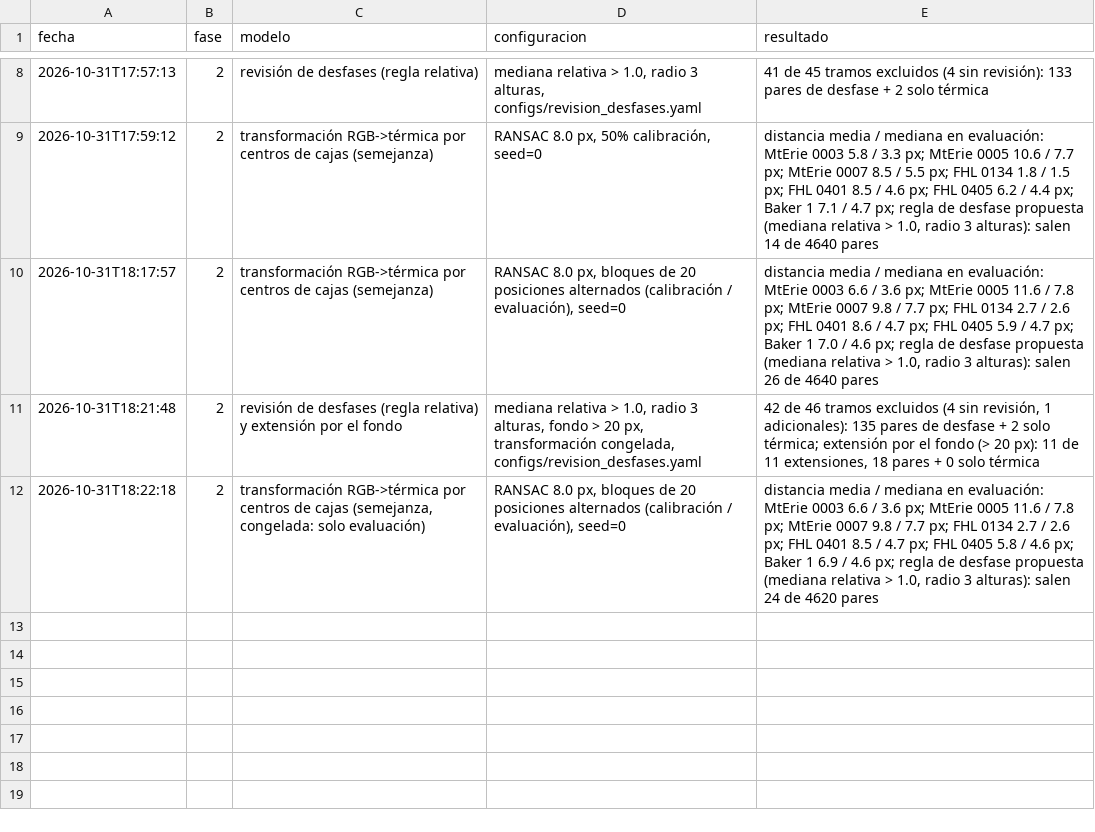
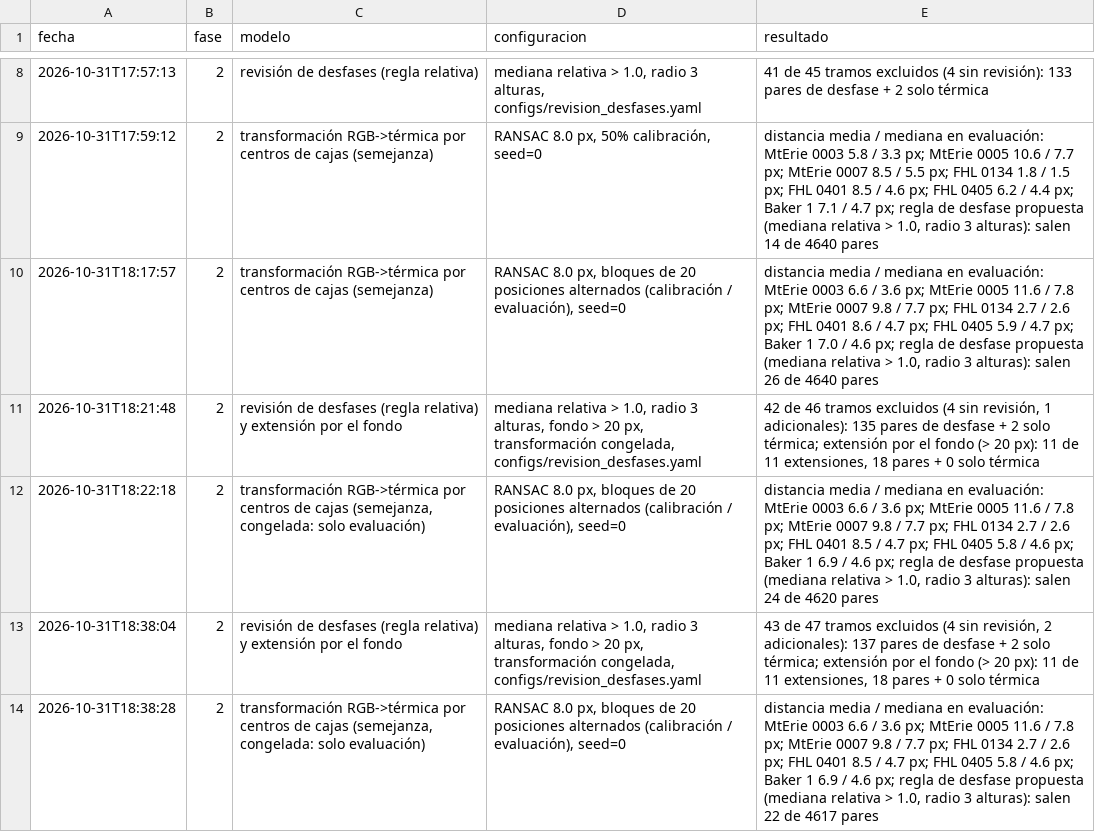
Before and after one commit to TonyHanx/sar-fusion-wisard, a CSV file: reports/bitacora.csv, drawn as a sheet; only a part is shown, gaps mark what is left out; the diff names each change by its address in the sheet, - before the commit and + after, or states it on an @@ line.

```diff
--- a/reports/bitacora.csv
+++ b/reports/bitacora.csv
+row 13: 2026-10-31T18:38:04 | 2 | revisión de desfases (regla relativa) y extensión por el fondo | mediana relativa > 1.0, radio 3 alturas, fondo > 20 px, transformación congelada, configs/revision_desfases.yaml | 43 de 47 tramos excluidos (4 sin revisión, 2 adicionales): 137 pares de desfase + 2 solo térmica; extensión por el fondo (> 20 px): 11 de 11 extensiones, 18 pares + 0 solo térmica
+row 14: 2026-10-31T18:38:28 | 2 | transformación RGB->térmica por centros de cajas (semejanza, congelada: solo evaluación) | RANSAC 8.0 px, bloques de 20 posiciones alternados (calibración / evaluación), seed=0 | distancia media / mediana en evaluación: MtErie 0003 6.6 / 3.6 px; MtErie 0005 11.6 / 7.8 px; MtErie 0007 9.8 / 7.7 px; FHL 0134 2.7 / 2.6 px; FHL 0401 8.5 / 4.7 px; FHL 0405 5.8 / 4.6 px; Baker 1 6.9 / 4.6 px; regla de desfase propuesta (mediana relativa > 1.0, radio 3 alturas): salen 22 de 4617 pares
```
Also changed, not shown: reports/alineacion/homografias_cajas/distancia_por_par.csv, reports/alineacion/homografias_cajas/exclusion_desfase_propuesta.csv, 18 other files.
